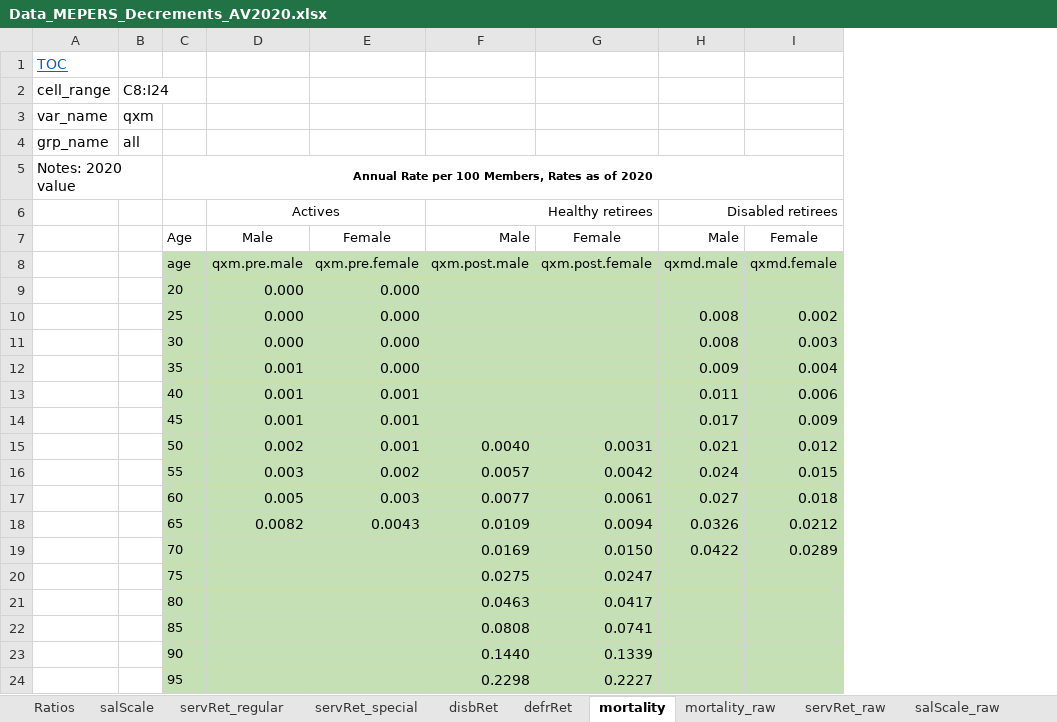
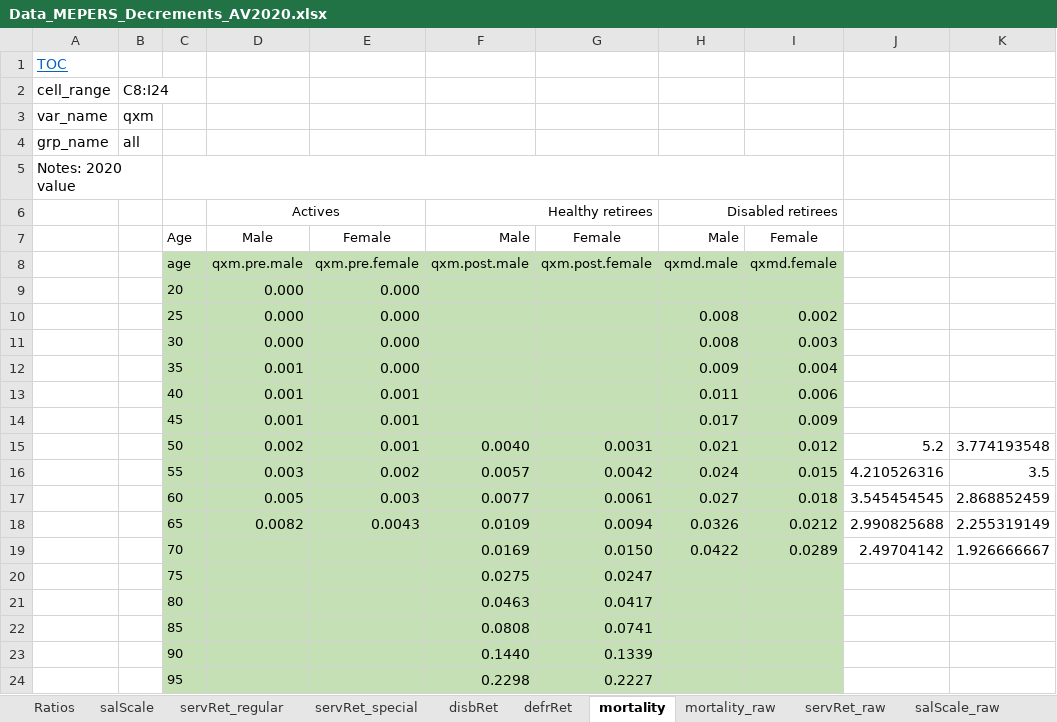
Before and after one commit to yimengyin16/model_MEPERS, an Excel workbook: inputs/data_raw/Data_MEPERS_Decrements_AV2020.xlsx, sheet mortality, drawn as a sheet; values as stored, in another font and other column widths than the file's, no borders; the diff names each change by its address in the sheet, - before the commit and + after, or states it on an @@ line.

```diff
--- a/inputs/data_raw/Data_MEPERS_Decrements_AV2020.xlsx (sheet mortality)
+++ b/inputs/data_raw/Data_MEPERS_Decrements_AV2020.xlsx (sheet mortality)
+column J, rows 15-19: 5.2 | 4.210526316 | 3.545454545 | 2.990825688 | 2.49704142
+column K, rows 15-19: 3.774193548 | 3.5 | 2.868852459 | 2.255319149 | 1.926666667
-C5: Annual Rate per 100 Members, Rates as of 2020
+C5: (empty)
```
Also changed, not shown: inputs/data_raw/Data_MEPERS_Demographics_20200630.xlsx, inputs/data_raw/Data_MEPERS_planInfo_AV2020.xlsx, 17 other files.
